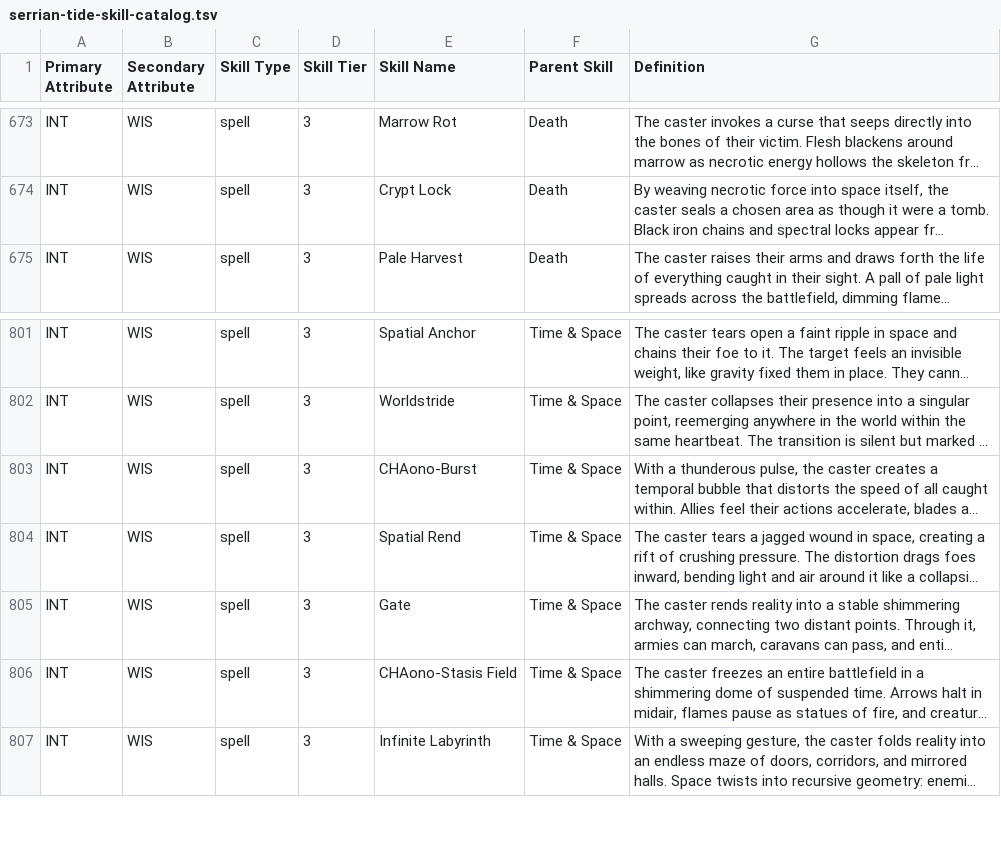
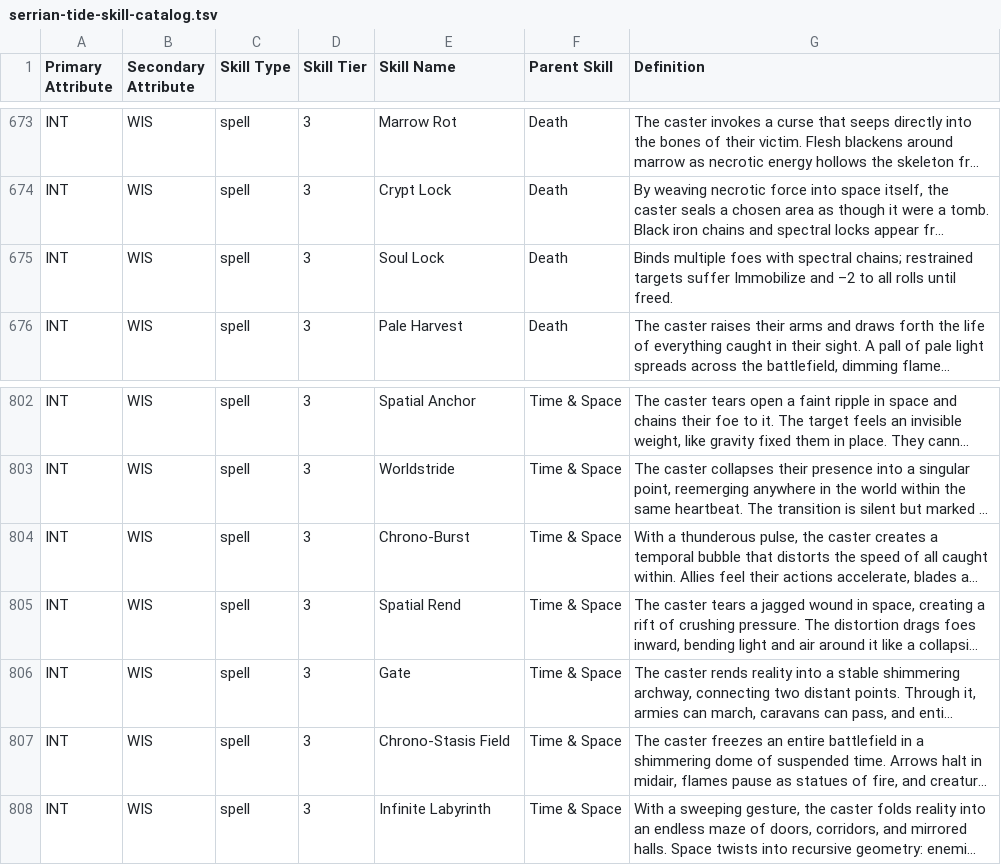
Before and after one commit to Revty79/STSTandAlone, a TSV file: data/serrian-tide-skill-catalog.tsv, drawn as a sheet; only a part is shown, gaps mark what is left out; long unchanged cells end in …; addresses are those after the commit; the diff names each change by its address in the sheet, - before the commit and + after, or states it on an @@ line.

Commit message:
skills done... and it seems spells as well

```diff
--- a/data/serrian-tide-skill-catalog.tsv
+++ b/data/serrian-tide-skill-catalog.tsv
+row 675: INT | WIS | spell | 3 | Soul Lock | Death | Binds multiple foes with spectral chains; restrained targets suffer Immobilize and –2 to all rolls until freed.
-E804 (Skill Name): CHAono-Burst
+E804 (Skill Name): Chrono-Burst
-E807 (Skill Name): CHAono-Stasis Field
+E807 (Skill Name): Chrono-Stasis Field
```
Also changed, not shown: 9 other files.
